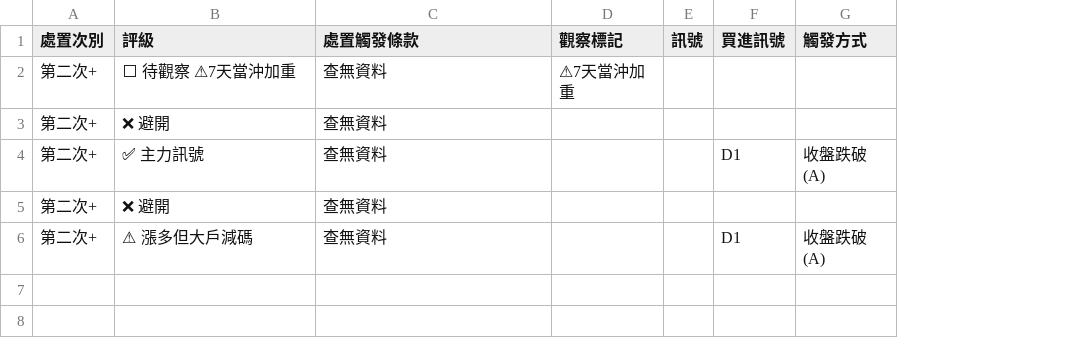
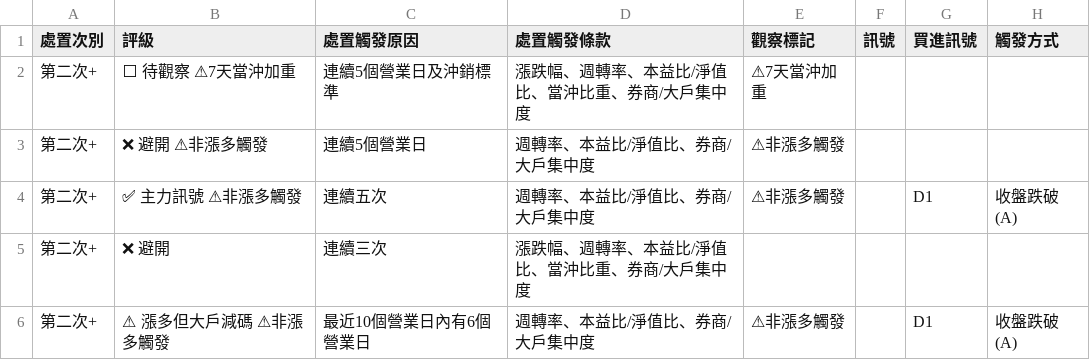
Before and after one commit to KevinYang515/disposal-signals, a CSV file: data/newregime_signals.csv, drawn as a sheet; only a part is shown; addresses are those after the commit; the diff names each change by its address in the sheet, - before the commit and + after, or states it on an @@ line.

```diff
--- a/data/newregime_signals.csv
+++ b/data/newregime_signals.csv
+column C (處置觸發原因), rows 2-6: 連續5個營業日及沖銷標準 | 連續5個營業日 | 連續五次 | 連續三次 | 最近10個營業日內有6個營業日
-D2 (處置觸發條款): 查無資料
+D2 (處置觸發條款): 漲跌幅、週轉率、本益比/淨值比、當沖比重、券商/大戶集中度
-B3 (評級): ❌ 避開
+B3 (評級): ❌ 避開 ⚠非漲多觸發
-D3:D4 (處置觸發條款): 查無資料
+D3:D4 (處置觸發條款): 週轉率、本益比/淨值比、券商/大戶集中度
-E3:E4 (觀察標記): (empty)
+E3:E4 (觀察標記): ⚠非漲多觸發
-B4 (評級): ✅ 主力訊號
+B4 (評級): ✅ 主力訊號 ⚠非漲多觸發
-D5 (處置觸發條款): 查無資料
+D5 (處置觸發條款): 漲跌幅、週轉率、本益比/淨值比、當沖比重、券商/大戶集中度
-B6 (評級): ⚠ 漲多但大戶減碼
+B6 (評級): ⚠ 漲多但大戶減碼 ⚠非漲多觸發
-D6 (處置觸發條款): 查無資料
+D6 (處置觸發條款): 週轉率、本益比/淨值比、券商/大戶集中度
-E6 (觀察標記): (empty)
+E6 (觀察標記): ⚠非漲多觸發
```
Also changed, not shown: data/newregime_history.csv, 2 other files.
